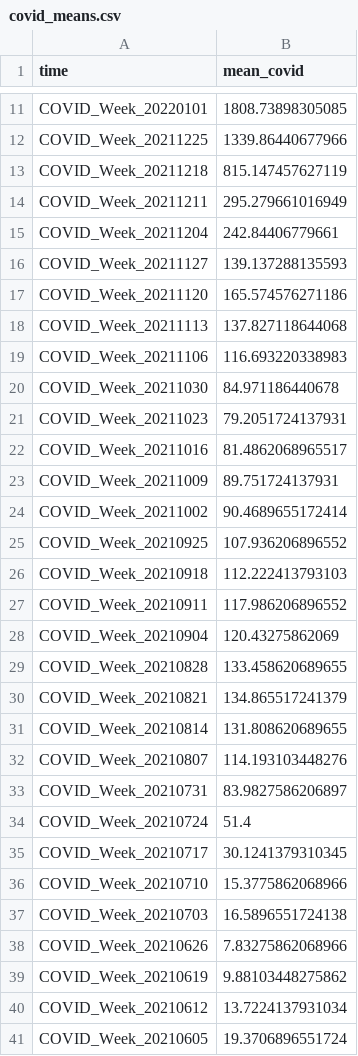
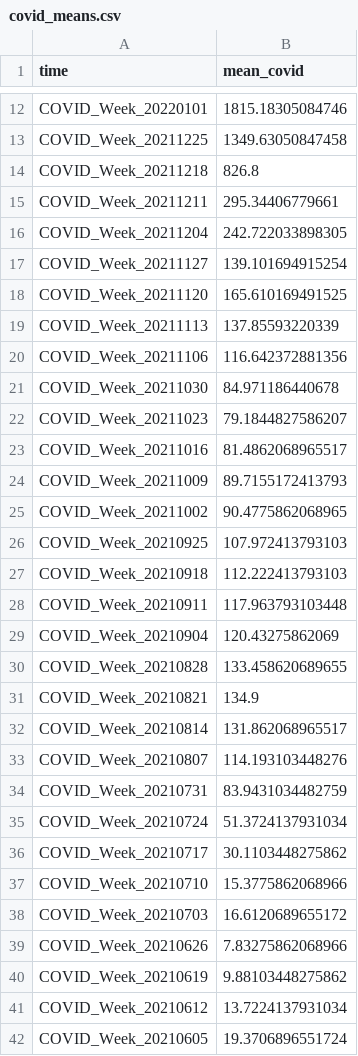
Before and after one commit to GeoDaCenter/OpenAirQ-dashboard, a CSV file: Data/COVID/covid_means.csv, drawn as a sheet; only a part is shown, gaps mark what is left out; the diff covers the shown part only.

```diff
--- a/Data/COVID/covid_means.csv
+++ b/Data/COVID/covid_means.csv
@@ -11,28 +12,28 @@
-"COVID_Week_20220101",1808.73898305085
-"COVID_Week_20211225",1339.86440677966
-"COVID_Week_20211218",815.147457627119
-"COVID_Week_20211211",295.279661016949
-"COVID_Week_20211204",242.84406779661
-"COVID_Week_20211127",139.137288135593
-"COVID_Week_20211120",165.574576271186
-"COVID_Week_20211113",137.827118644068
-"COVID_Week_20211106",116.693220338983
+"COVID_Week_20220101",1815.18305084746
+"COVID_Week_20211225",1349.63050847458
+"COVID_Week_20211218",826.8
+"COVID_Week_20211211",295.34406779661
+"COVID_Week_20211204",242.722033898305
+"COVID_Week_20211127",139.101694915254
+"COVID_Week_20211120",165.610169491525
+"COVID_Week_20211113",137.85593220339
+"COVID_Week_20211106",116.642372881356
 "COVID_Week_20211030",84.971186440678
-"COVID_Week_20211023",79.2051724137931
+"COVID_Week_20211023",79.1844827586207
 "COVID_Week_20211016",81.4862068965517
-"COVID_Week_20211009",89.751724137931
-"COVID_Week_20211002",90.4689655172414
-"COVID_Week_20210925",107.936206896552
+"COVID_Week_20211009",89.7155172413793
+"COVID_Week_20211002",90.4775862068965
+"COVID_Week_20210925",107.972413793103
 "COVID_Week_20210918",112.222413793103
-"COVID_Week_20210911",117.986206896552
+"COVID_Week_20210911",117.963793103448
 "COVID_Week_20210904",120.43275862069
 "COVID_Week_20210828",133.458620689655
-"COVID_Week_20210821",134.865517241379
-"COVID_Week_20210814",131.808620689655
+"COVID_Week_20210821",134.9
+"COVID_Week_20210814",131.862068965517
 "COVID_Week_20210807",114.193103448276
-"COVID_Week_20210731",83.9827586206897
-"COVID_Week_20210724",51.4
-"COVID_Week_20210717",30.1241379310345
+"COVID_Week_20210731",83.9431034482759
+"COVID_Week_20210724",51.3724137931034
+"COVID_Week_20210717",30.1103448275862
 "COVID_Week_20210710",15.3775862068966
-"COVID_Week_20210703",16.5896551724138
+"COVID_Week_20210703",16.6120689655172
 "COVID_Week_20210626",7.83275862068966
```
Also changed, not shown: 1 added row and 25 edited cells elsewhere in this file, Data/COVID/CovidWeekly.csv, 1 other file.
